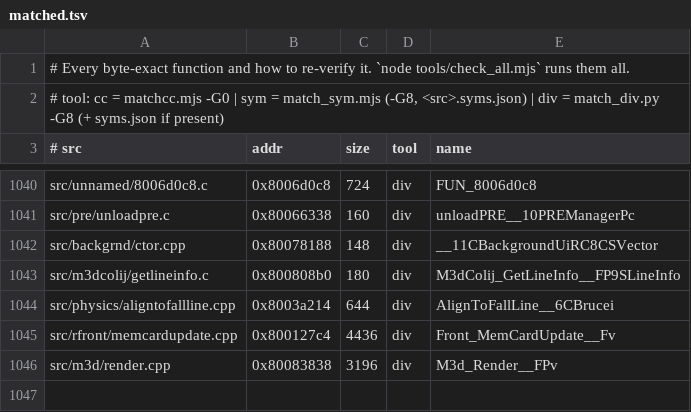
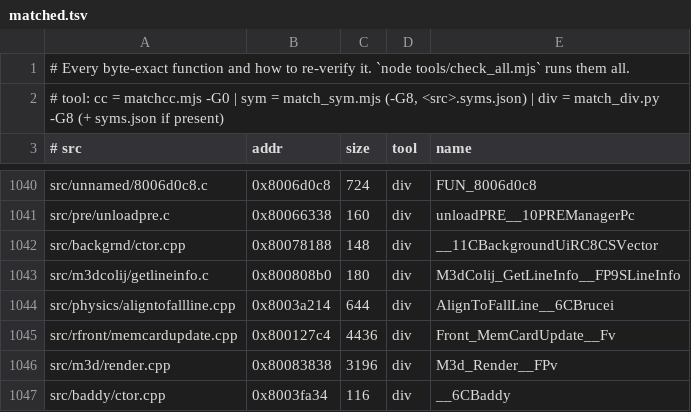
Before and after one commit to LANCommander/THPS, a TSV file: decomp/matched.tsv, drawn as a sheet; only a part is shown, gaps mark what is left out.

```diff
--- a/decomp/matched.tsv
+++ b/decomp/matched.tsv
@@ -1046 +1046,2 @@ src/rfront/memcardupdate.cpp	0x800127c4	4436	div	Front_MemCardUpdate__Fv
 src/m3d/render.cpp	0x80083838	3196	div	M3d_Render__FPv
+src/baddy/ctor.cpp	0x8003fa34	116	div	__6CBaddy
```
Also changed, not shown: 3 other files.
